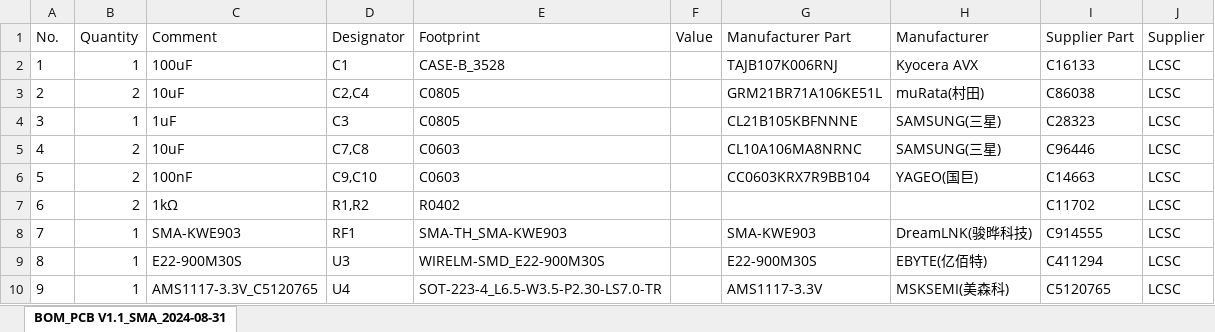
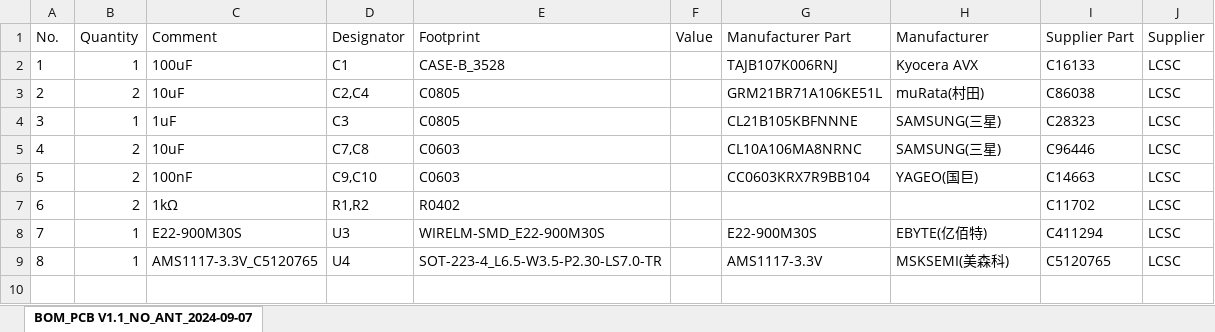
Before and after one commit to chrismyers2000/MeshAdv-Pi-Hat, an Excel workbook: V1.1/PCB/BOM_Mesh Adv Pi Hat V1.1_PCB V1.1.xlsx, sheet BOM_PCB V1.1_NO_ANT_2024-09-07, drawn as a sheet; values as stored, in another font and other column widths than the file's, no borders; removed rows and columns are numbered as before the commit, all else as after; the diff names each change by its address in the sheet, - before the commit and + after, or states it on an @@ line.

```diff
--- a/V1.1/PCB/BOM_Mesh Adv Pi Hat V1.1_PCB V1.1.xlsx (sheet BOM_PCB V1.1_NO_ANT_2024-09-07)
+++ b/V1.1/PCB/BOM_Mesh Adv Pi Hat V1.1_PCB V1.1.xlsx (sheet BOM_PCB V1.1_NO_ANT_2024-09-07)
-sheet tab: BOM_PCB V1.1_SMA_2024-08-31
+sheet tab: BOM_PCB V1.1_NO_ANT_2024-09-07
-row 8: 7 | 1 | SMA-KWE903 | RF1 | SMA-TH_SMA-KWE903 |  | SMA-KWE903 | DreamLNK(骏晔科技) | C914555 | LCSC
@@ column A (No.) renumbered from row 8 down @@
```
Also changed, not shown: V1.1/PCB/No ANT/BOM_Mesh Adv Pi Hat V1.1-No-ANT.xlsx, V1.1/PCB/No ANT/PickAndPlace_PCB V1.1-No-ANT.xlsx, 3 other files.
